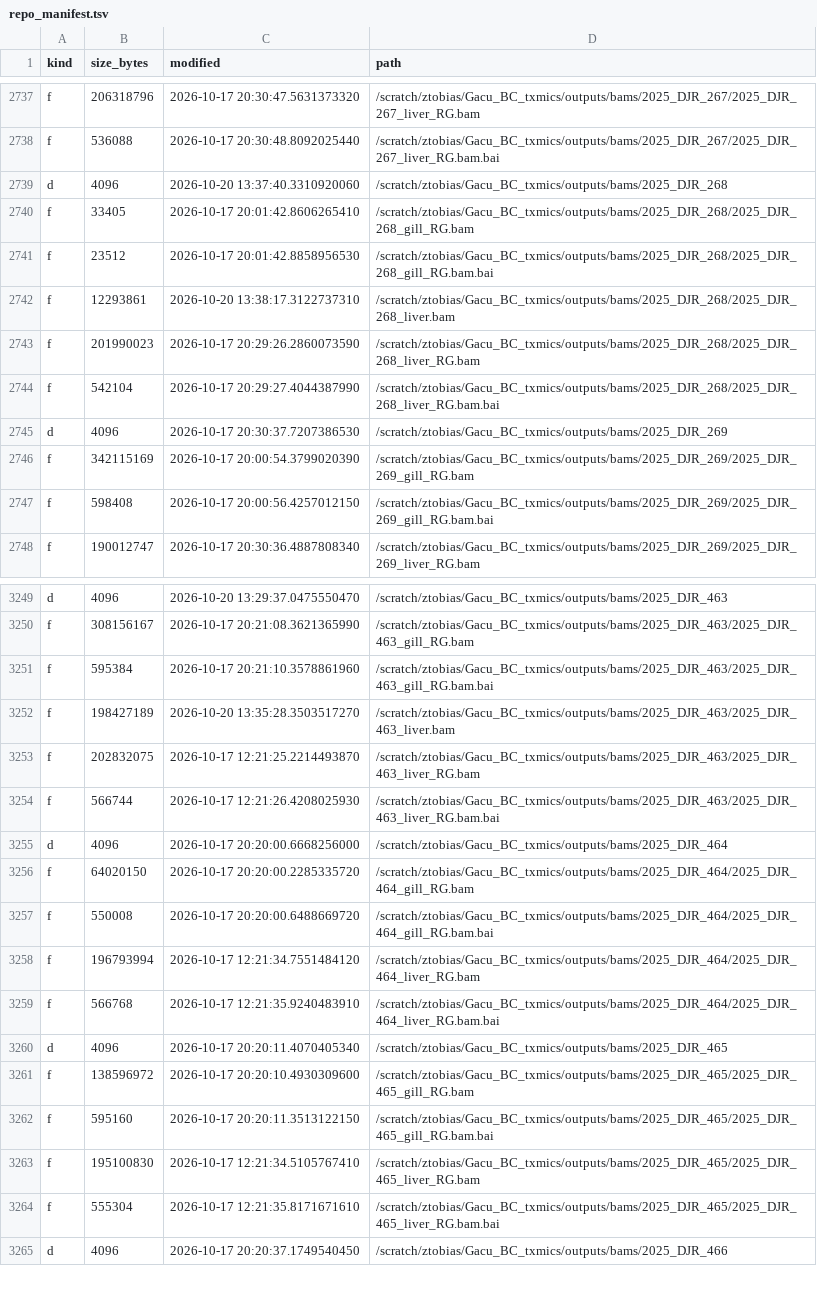
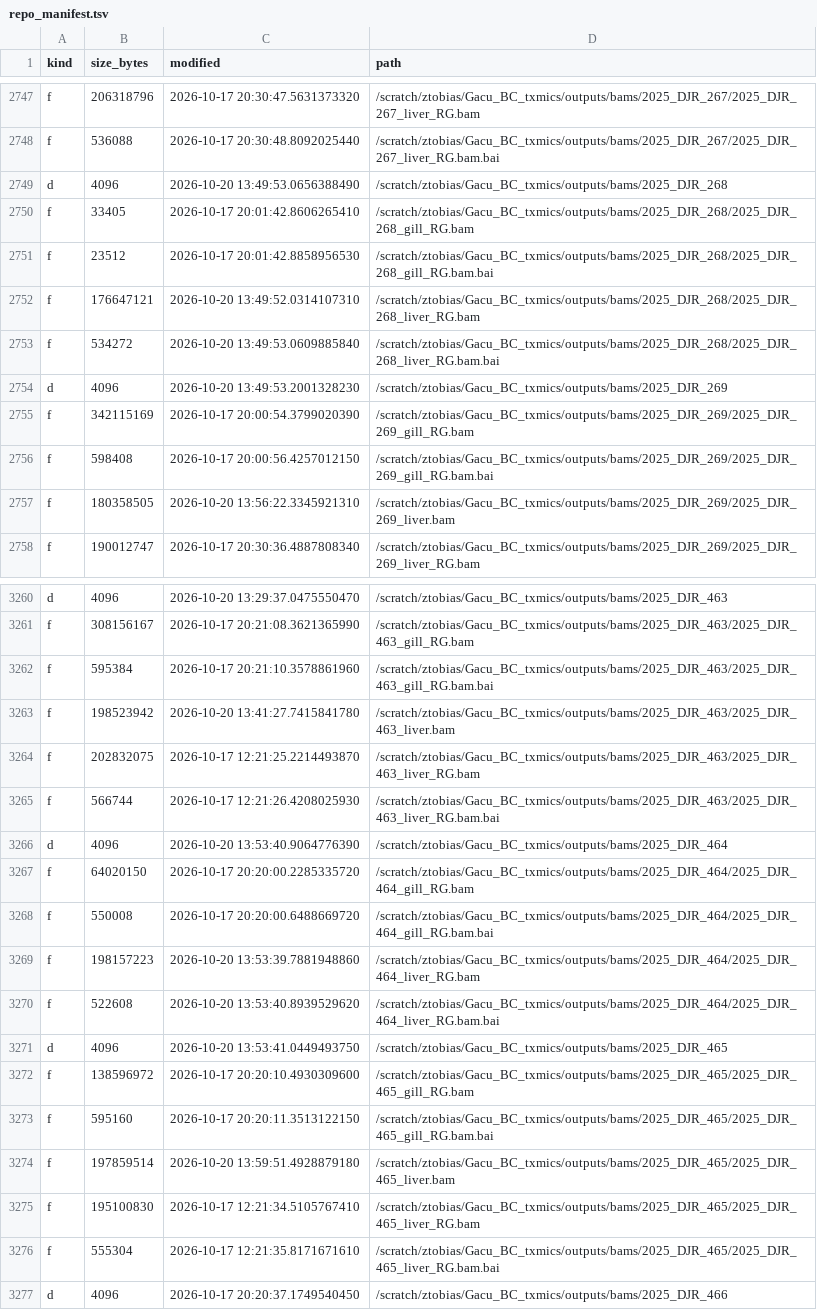
Before and after one commit to zactobias44/Gacu_BC_txmics, a TSV file: .codex_manifest/repo_manifest.tsv, drawn as a sheet; only a part is shown, gaps mark what is left out; the diff covers the shown part only.

```diff
--- a/.codex_manifest/repo_manifest.tsv
+++ b/.codex_manifest/repo_manifest.tsv
@@ -2738,11 +2748,11 @@ f	206318796	2026-10-17 20:30:47.5631373320	/scratch/ztobias/Gacu_BC_txmics/outpu
 f	536088	2026-10-17 20:30:48.8092025440	/scratch/ztobias/Gacu_BC_txmics/outputs/bams/2025_DJR_267/2025_DJR_267_liver_RG.bam.bai
-d	4096	2026-10-20 13:37:40.3310920060	/scratch/ztobias/Gacu_BC_txmics/outputs/bams/2025_DJR_268
+d	4096	2026-10-20 13:49:53.0656388490	/scratch/ztobias/Gacu_BC_txmics/outputs/bams/2025_DJR_268
 f	33405	2026-10-17 20:01:42.8606265410	/scratch/ztobias/Gacu_BC_txmics/outputs/bams/2025_DJR_268/2025_DJR_268_gill_RG.bam
 f	23512	2026-10-17 20:01:42.8858956530	/scratch/ztobias/Gacu_BC_txmics/outputs/bams/2025_DJR_268/2025_DJR_268_gill_RG.bam.bai
-f	12293861	2026-10-20 13:38:17.3122737310	/scratch/ztobias/Gacu_BC_txmics/outputs/bams/2025_DJR_268/2025_DJR_268_liver.bam
-f	201990023	2026-10-17 20:29:26.2860073590	/scratch/ztobias/Gacu_BC_txmics/outputs/bams/2025_DJR_268/2025_DJR_268_liver_RG.bam
-f	542104	2026-10-17 20:29:27.4044387990	/scratch/ztobias/Gacu_BC_txmics/outputs/bams/2025_DJR_268/2025_DJR_268_liver_RG.bam.bai
-d	4096	2026-10-17 20:30:37.7207386530	/scratch/ztobias/Gacu_BC_txmics/outputs/bams/2025_DJR_269
+f	176647121	2026-10-20 13:49:52.0314107310	/scratch/ztobias/Gacu_BC_txmics/outputs/bams/2025_DJR_268/2025_DJR_268_liver_RG.bam
+f	534272	2026-10-20 13:49:53.0609885840	/scratch/ztobias/Gacu_BC_txmics/outputs/bams/2025_DJR_268/2025_DJR_268_liver_RG.bam.bai
+d	4096	2026-10-20 13:49:53.2001328230	/scratch/ztobias/Gacu_BC_txmics/outputs/bams/2025_DJR_269
 f	342115169	2026-10-17 20:00:54.3799020390	/scratch/ztobias/Gacu_BC_txmics/outputs/bams/2025_DJR_269/2025_DJR_269_gill_RG.bam
 f	598408	2026-10-17 20:00:56.4257012150	/scratch/ztobias/Gacu_BC_txmics/outputs/bams/2025_DJR_269/2025_DJR_269_gill_RG.bam.bai
+f	180358505	2026-10-20 13:56:22.3345921310	/scratch/ztobias/Gacu_BC_txmics/outputs/bams/2025_DJR_269/2025_DJR_269_liver.bam
 f	190012747	2026-10-17 20:30:36.4887808340	/scratch/ztobias/Gacu_BC_txmics/outputs/bams/2025_DJR_269/2025_DJR_269_liver_RG.bam
@@ -3251,13 +3262,14 @@ f	308156167	2026-10-17 20:21:08.3621365990	/scratch/ztobias/Gacu_BC_txmics/outpu
 f	595384	2026-10-17 20:21:10.3578861960	/scratch/ztobias/Gacu_BC_txmics/outputs/bams/2025_DJR_463/2025_DJR_463_gill_RG.bam.bai
-f	198427189	2026-10-20 13:35:28.3503517270	/scratch/ztobias/Gacu_BC_txmics/outputs/bams/2025_DJR_463/2025_DJR_463_liver.bam
+f	198523942	2026-10-20 13:41:27.7415841780	/scratch/ztobias/Gacu_BC_txmics/outputs/bams/2025_DJR_463/2025_DJR_463_liver.bam
 f	202832075	2026-10-17 12:21:25.2214493870	/scratch/ztobias/Gacu_BC_txmics/outputs/bams/2025_DJR_463/2025_DJR_463_liver_RG.bam
 f	566744	2026-10-17 12:21:26.4208025930	/scratch/ztobias/Gacu_BC_txmics/outputs/bams/2025_DJR_463/2025_DJR_463_liver_RG.bam.bai
-d	4096	2026-10-17 20:20:00.6668256000	/scratch/ztobias/Gacu_BC_txmics/outputs/bams/2025_DJR_464
+d	4096	2026-10-20 13:53:40.9064776390	/scratch/ztobias/Gacu_BC_txmics/outputs/bams/2025_DJR_464
 f	64020150	2026-10-17 20:20:00.2285335720	/scratch/ztobias/Gacu_BC_txmics/outputs/bams/2025_DJR_464/2025_DJR_464_gill_RG.bam
 f	550008	2026-10-17 20:20:00.6488669720	/scratch/ztobias/Gacu_BC_txmics/outputs/bams/2025_DJR_464/2025_DJR_464_gill_RG.bam.bai
-f	196793994	2026-10-17 12:21:34.7551484120	/scratch/ztobias/Gacu_BC_txmics/outputs/bams/2025_DJR_464/2025_DJR_464_liver_RG.bam
-f	566768	2026-10-17 12:21:35.9240483910	/scratch/ztobias/Gacu_BC_txmics/outputs/bams/2025_DJR_464/2025_DJR_464_liver_RG.bam.bai
-d	4096	2026-10-17 20:20:11.4070405340	/scratch/ztobias/Gacu_BC_txmics/outputs/bams/2025_DJR_465
+f	198157223	2026-10-20 13:53:39.7881948860	/scratch/ztobias/Gacu_BC_txmics/outputs/bams/2025_DJR_464/2025_DJR_464_liver_RG.bam
+f	522608	2026-10-20 13:53:40.8939529620	/scratch/ztobias/Gacu_BC_txmics/outputs/bams/2025_DJR_464/2025_DJR_464_liver_RG.bam.bai
+d	4096	2026-10-20 13:53:41.0449493750	/scratch/ztobias/Gacu_BC_txmics/outputs/bams/2025_DJR_465
 f	138596972	2026-10-17 20:20:10.4930309600	/scratch/ztobias/Gacu_BC_txmics/outputs/bams/2025_DJR_465/2025_DJR_465_gill_RG.bam
 f	595160	2026-10-17 20:20:11.3513122150	/scratch/ztobias/Gacu_BC_txmics/outputs/bams/2025_DJR_465/2025_DJR_465_gill_RG.bam.bai
+f	197859514	2026-10-20 13:59:51.4928879180	/scratch/ztobias/Gacu_BC_txmics/outputs/bams/2025_DJR_465/2025_DJR_465_liver.bam
 f	195100830	2026-10-17 12:21:34.5105767410	/scratch/ztobias/Gacu_BC_txmics/outputs/bams/2025_DJR_465/2025_DJR_465_liver_RG.bam
```
Also changed, not shown: 12 added rows, 1 removed row and 38 edited cells elsewhere in this file, 2 other files.
